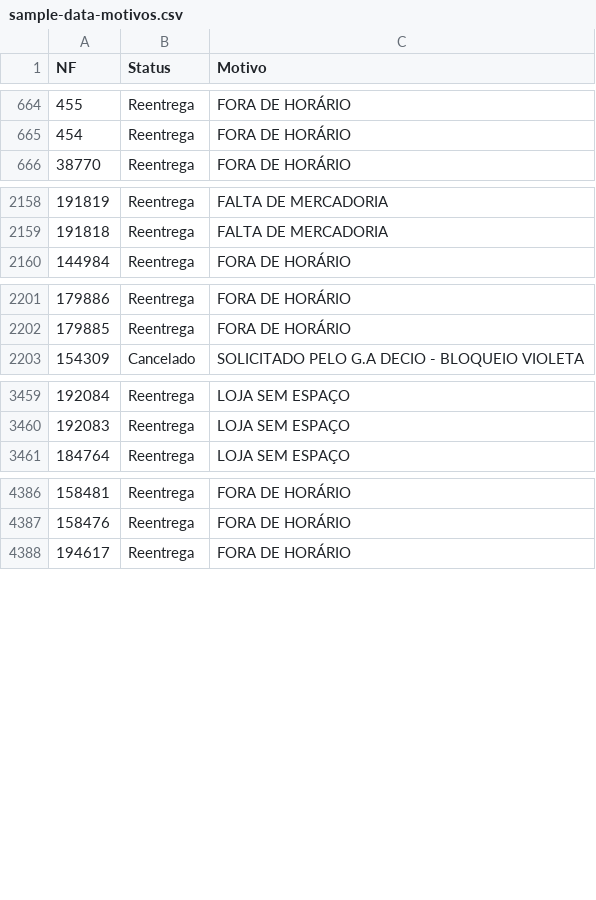
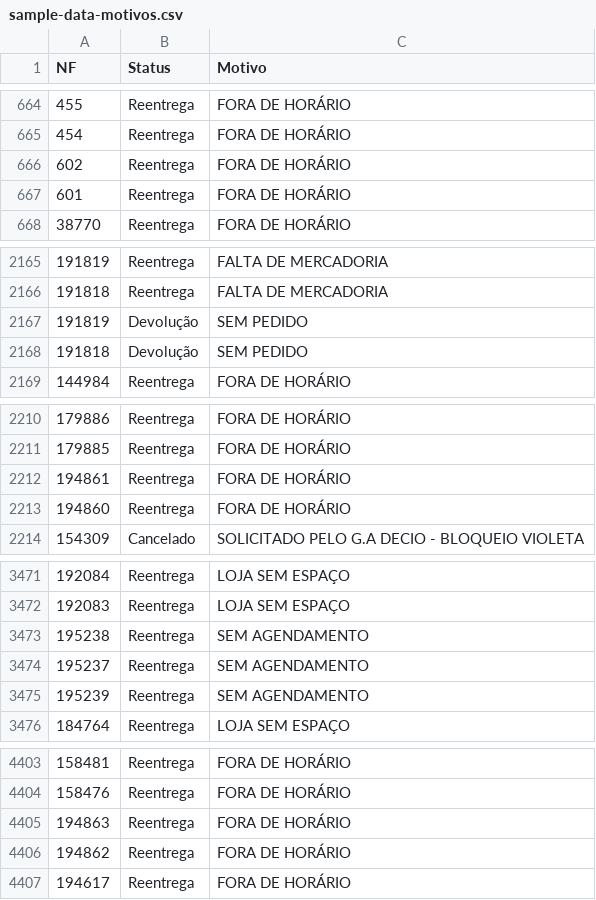
Before and after one commit to DashMonitoramento/Dashboard-Monitoramento-Web, a CSV file: assets/data/sample-data-motivos.csv, drawn as a sheet; only a part is shown, gaps mark what is left out; the diff covers the shown part only; the diff names each change by its address in the sheet, - before the commit and + after, or states it on an @@ line.

Commit message:
Atualiza dados (extracao 2026-09-16 15:14, script PS1 falhou no upload) - assets/data/sample-data-motivos.csv

```diff
--- a/assets/data/sample-data-motivos.csv
+++ b/assets/data/sample-data-motivos.csv
+row 666: 602 | Reentrega | FORA DE HORÁRIO
+row 667: 601 | Reentrega | FORA DE HORÁRIO
+row 2167: 191819 | Devolução | SEM PEDIDO
+row 2168: 191818 | Devolução | SEM PEDIDO
+row 2212: 194861 | Reentrega | FORA DE HORÁRIO
+row 2213: 194860 | Reentrega | FORA DE HORÁRIO
+row 3473: 195238 | Reentrega | SEM AGENDAMENTO
+row 3474: 195237 | Reentrega | SEM AGENDAMENTO
+row 3475: 195239 | Reentrega | SEM AGENDAMENTO
+row 4405: 194863 | Reentrega | FORA DE HORÁRIO
+row 4406: 194862 | Reentrega | FORA DE HORÁRIO
```
Also changed, not shown: 10 added rows and 1 removed row elsewhere in this file.
